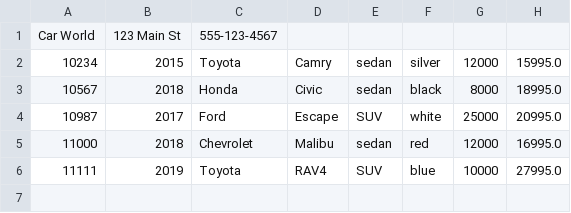
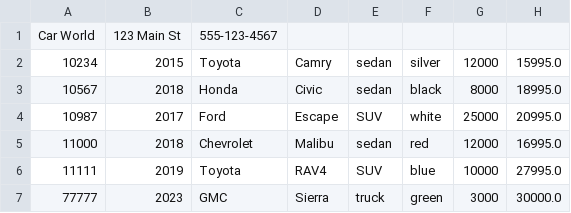
Before and after one commit to JalesiaGriffin/car-dealership, a CSV file: dealership.csv, drawn as a sheet; the diff names each change by its address in the sheet, - before the commit and + after, or states it on an @@ line.

Commit message:
created dealership unit tests

```diff
--- a/dealership.csv
+++ b/dealership.csv
+row 7: 77777 | 2023 | GMC | Sierra | truck | green | 3000 | 30000.0
```
Also changed, not shown: 4 other files.
